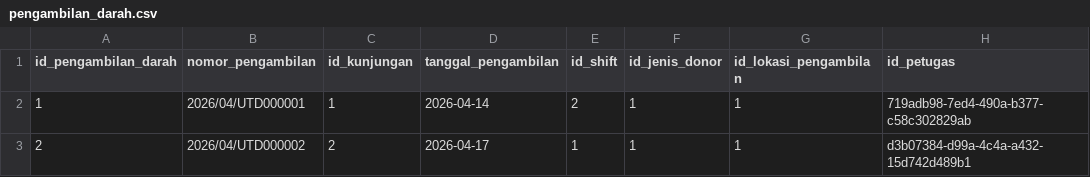
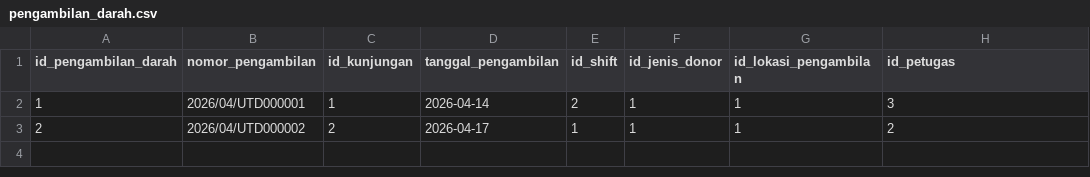
Before and after one commit to ikti-its/khanza, a CSV file: app/Features/Donor/PengambilanDarah/pengambilan_darah.csv, drawn as a sheet.

Commit message:
Adjust PengambilanDarah seed

```diff
--- a/app/Features/Donor/PengambilanDarah/pengambilan_darah.csv
+++ b/app/Features/Donor/PengambilanDarah/pengambilan_darah.csv
@@ -1,3 +1,3 @@
 id_pengambilan_darah,nomor_pengambilan,id_kunjungan,tanggal_pengambilan,id_shift,id_jenis_donor,id_lokasi_pengambilan,id_petugas
-1,2026/04/UTD000001,1,2026-04-14,2,1,1,719adb98-7ed4-490a-b377-c58c302829ab
-2,2026/04/UTD000002,2,2026-04-17,1,1,1,d3b07384-d99a-4c4a-a432-15d742d489b1
+1,2026/04/UTD000001,1,2026-04-14,2,1,1,3
+2,2026/04/UTD000002,2,2026-04-17,1,1,1,2
```
